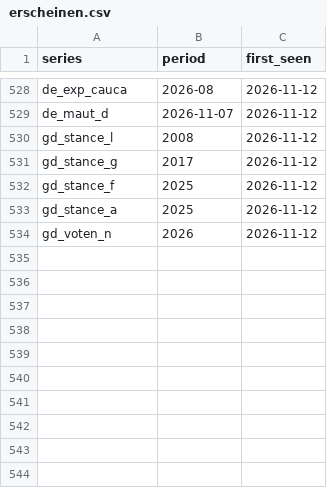
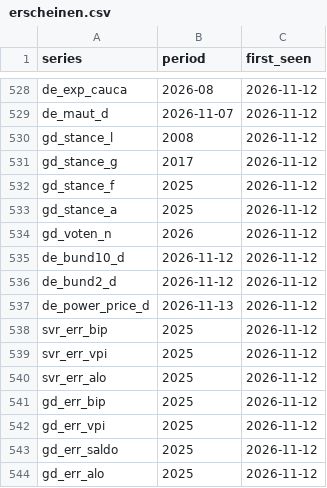
Before and after one commit to wfhungerland/konjunkturmonitor, a CSV file: data/archive/erscheinen.csv, drawn as a sheet; only a part is shown, gaps mark what is left out.

```diff
--- a/data/archive/erscheinen.csv
+++ b/data/archive/erscheinen.csv
@@ -534 +534,11 @@ gd_stance_a,2025,2026-11-12
 gd_voten_n,2026,2026-11-12
+de_bund10_d,2026-11-12,2026-11-12
+de_bund2_d,2026-11-12,2026-11-12
+de_power_price_d,2026-11-13,2026-11-12
+svr_err_bip,2025,2026-11-12
+svr_err_vpi,2025,2026-11-12
+svr_err_alo,2025,2026-11-12
+gd_err_bip,2025,2026-11-12
+gd_err_vpi,2025,2026-11-12
+gd_err_saldo,2025,2026-11-12
+gd_err_alo,2025,2026-11-12
```
Also changed, not shown: data/static/gie_storage_de.csv, data/static/smard_load_d.csv, 3 other files.
